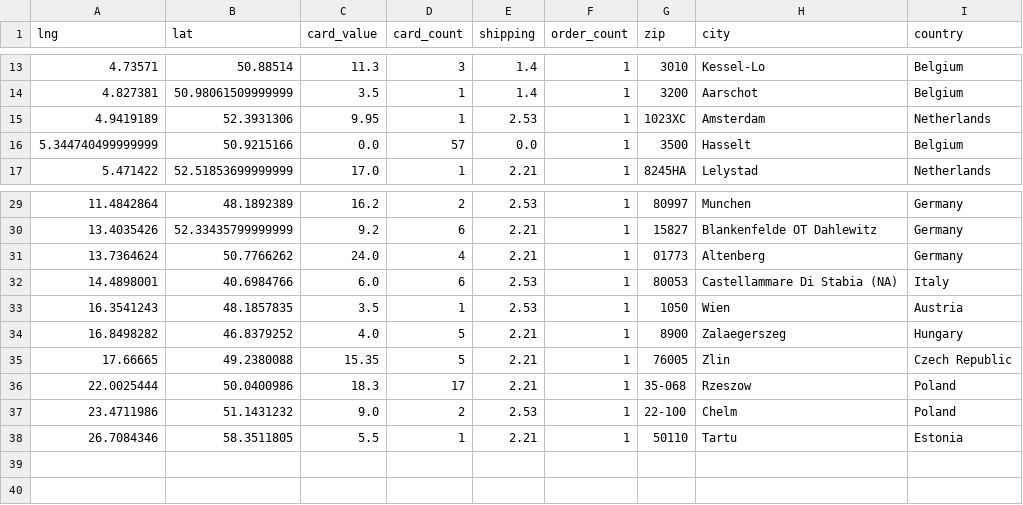
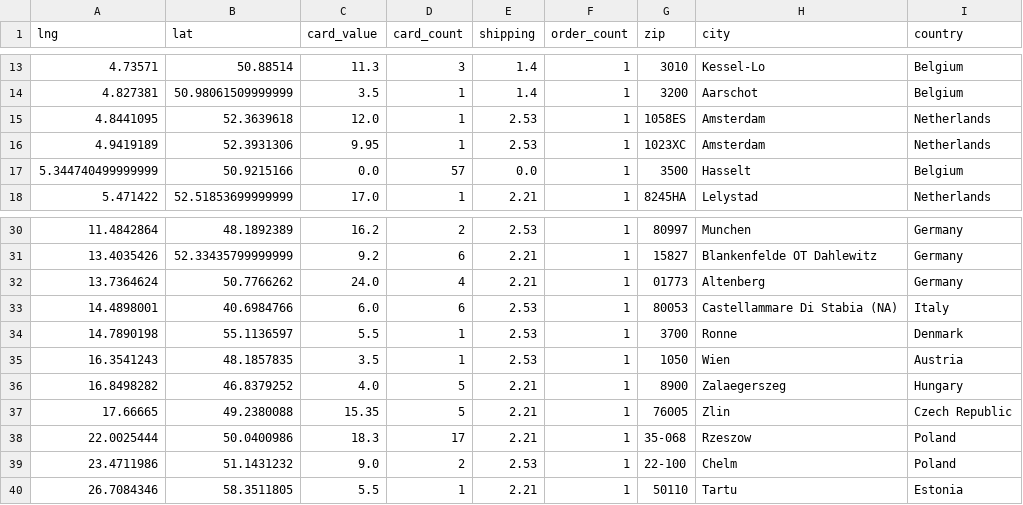
Before and after one commit to 4dcu-be/CardMap, a CSV file: data/orders_by_location.csv, drawn as a sheet; only a part is shown, gaps mark what is left out; the diff names each change by its address in the sheet, - before the commit and + after, or states it on an @@ line.

```diff
--- a/data/orders_by_location.csv
+++ b/data/orders_by_location.csv
+row 15: 4.8441095 | 52.3639618 | 12.0 | 1 | 2.53 | 1 | 1058ES | Amsterdam | Netherlands
+row 34: 14.7890198 | 55.1136597 | 5.5 | 1 | 2.53 | 1 | 3700 | Ronne | Denmark
```
Also changed, not shown: data/orders_by_country.csv, data/orders_by_location_cluster.csv, 4 other files.
